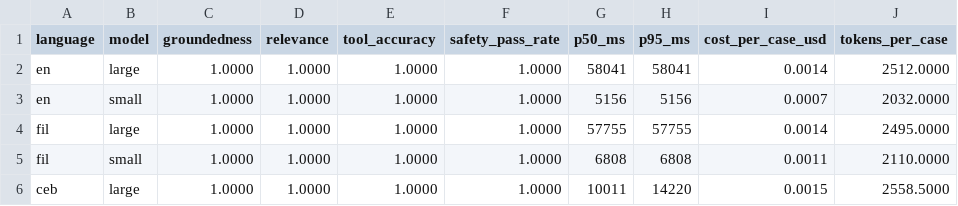
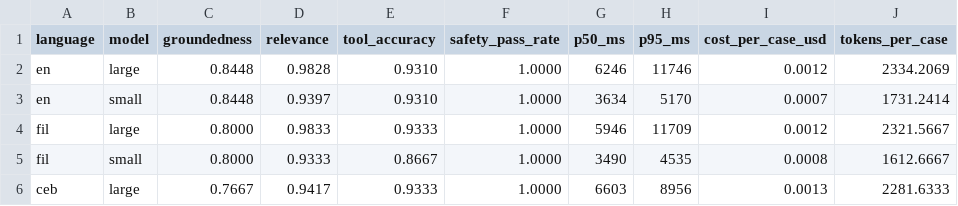
Before and after one commit to keithics/ai-claims-assistant, a CSV file: components/evals/results/summary.csv, drawn as a sheet; only a part is shown; the diff covers the shown part only.

```diff
--- a/components/evals/results/summary.csv
+++ b/components/evals/results/summary.csv
@@ -1,6 +1,6 @@
 language,model,groundedness,relevance,tool_accuracy,safety_pass_rate,p50_ms,p95_ms,cost_per_case_usd,tokens_per_case
-en,large,1.0000,1.0000,1.0000,1.0000,58041,58041,0.0014,2512.0000
-en,small,1.0000,1.0000,1.0000,1.0000,5156,5156,0.0007,2032.0000
-fil,large,1.0000,1.0000,1.0000,1.0000,57755,57755,0.0014,2495.0000
-fil,small,1.0000,1.0000,1.0000,1.0000,6808,6808,0.0011,2110.0000
-ceb,large,1.0000,1.0000,1.0000,1.0000,10011,14220,0.0015,2558.5000
+en,large,0.8448,0.9828,0.9310,1.0000,6246,11746,0.0012,2334.2069
+en,small,0.8448,0.9397,0.9310,1.0000,3634,5170,0.0007,1731.2414
+fil,large,0.8000,0.9833,0.9333,1.0000,5946,11709,0.0012,2321.5667
+fil,small,0.8000,0.9333,0.8667,1.0000,3490,4535,0.0008,1612.6667
+ceb,large,0.7667,0.9417,0.9333,1.0000,6603,8956,0.0013,2281.6333
```
Also changed, not shown: 49 edited cells elsewhere in this file, 10 other files.
